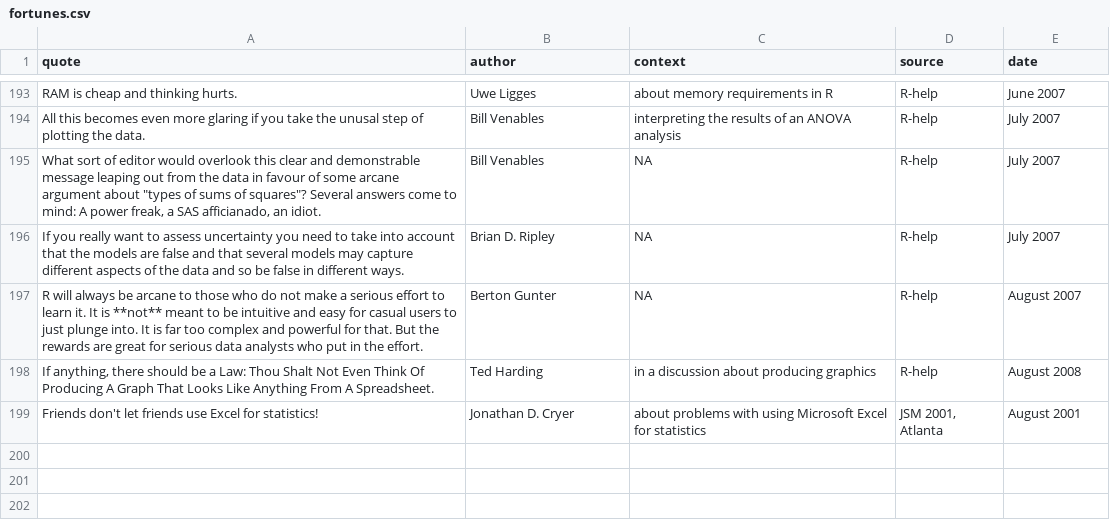
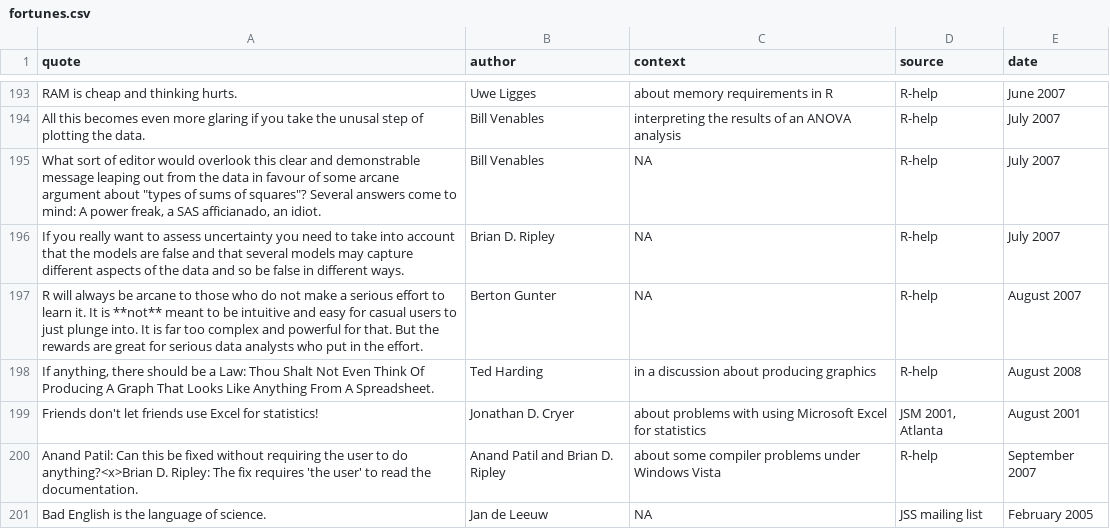
Before and after one commit to r-forge/fortunes, a CSV file: pkg/inst/fortunes/fortunes.csv, drawn as a sheet; only a part is shown, gaps mark what is left out; the diff names each change by its address in the sheet, - before the commit and + after, or states it on an @@ line.

Commit message:
200th fortune
git-svn-id: svn://svn.r-forge.r-project.org/svnroot/fortunes@223 edb9625f-4e0d-4859-8d74-9fd3b1da38cb

```diff
--- a/pkg/inst/fortunes/fortunes.csv
+++ b/pkg/inst/fortunes/fortunes.csv
+row 200: Anand Patil: Can this be fixed without requiring the user to do anything?<x>Brian D. Ripley: The fix requires 'the user' to read the documentation. | Anand Patil and Brian D. Ripley | about some compiler problems under Windows Vista | R-help | September 2007
+row 201: Bad English is the language of science. | Jan de Leeuw | NA | JSS mailing list | February 2005
```
